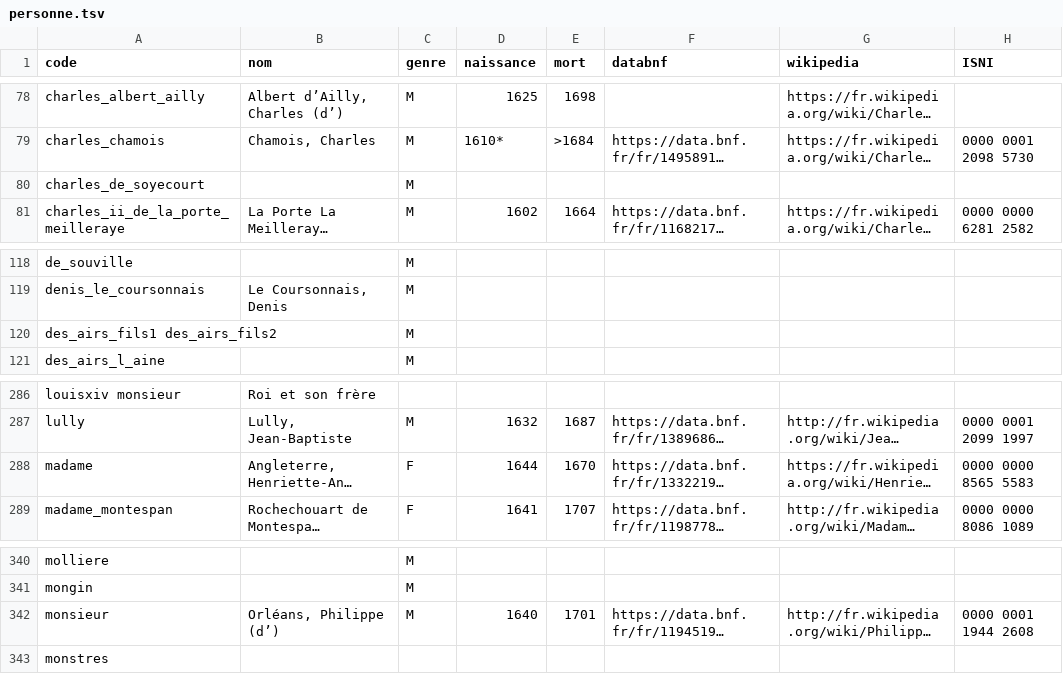
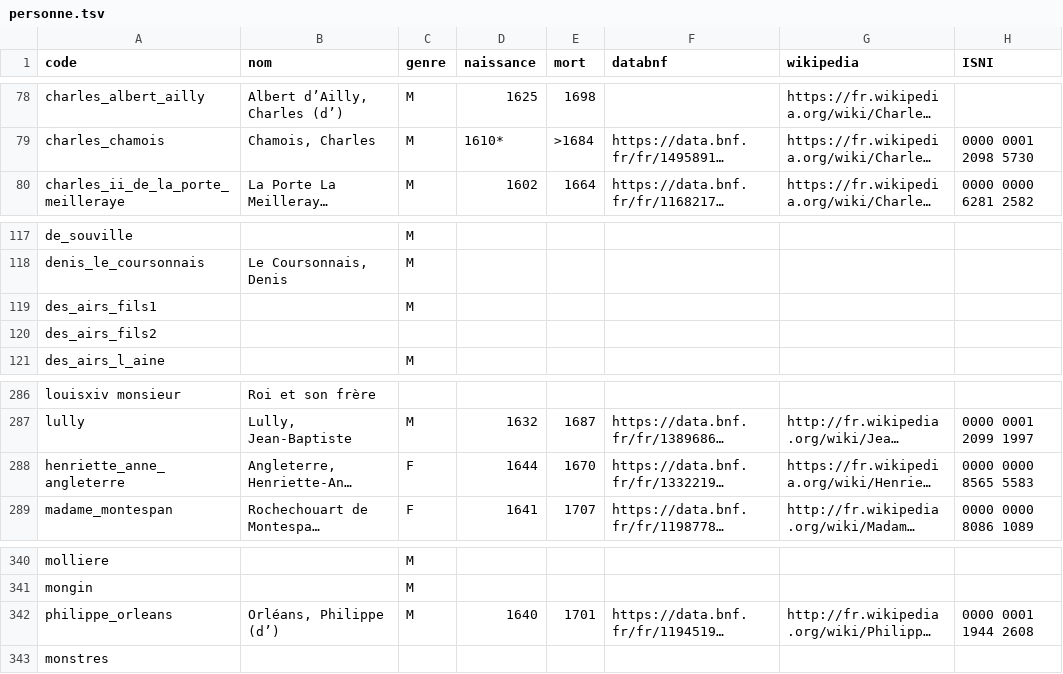
Before and after one commit to fetes17/merveilles17, a TSV file: index/personne.tsv, drawn as a sheet; only a part is shown, gaps mark what is left out; long unchanged cells end in …; removed rows and columns are numbered as before the commit, all else as after; the diff names each change by its address in the sheet, - before the commit and + after, or states it on an @@ line.

```diff
--- a/index/personne.tsv
+++ b/index/personne.tsv
-row 80: charles_de_soyecourt |  | M
-A119 (code): des_airs_fils1 des_airs_fils2
+A119 (code): des_airs_fils1
+row 120: des_airs_fils2
-A288 (code): madame
+A288 (code): henriette_anne_angleterre
-A342 (code): monsieur
+A342 (code): philippe_orleans
```
Also changed, not shown: 1 other file.
